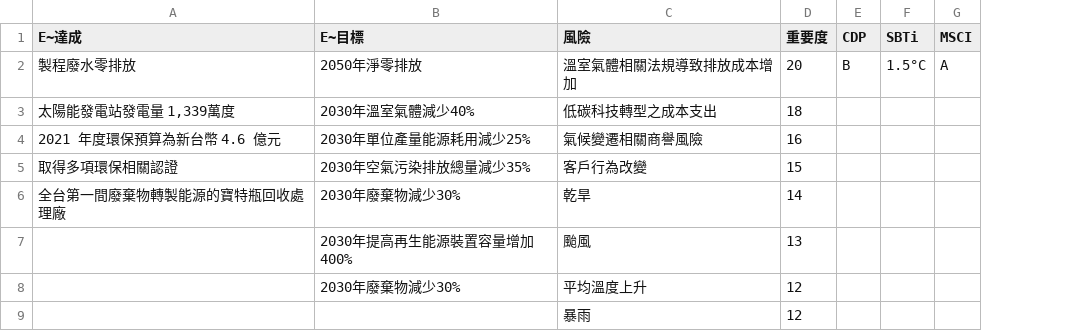
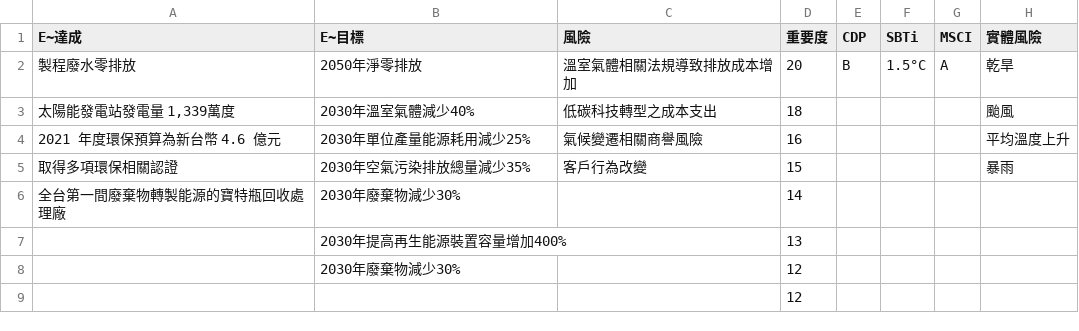
Before and after one commit to RobinHsieh/RobinHsieh.github.io, a CSV file: csv/1402.csv, drawn as a sheet; the diff names each change by its address in the sheet, - before the commit and + after, or states it on an @@ line.

```diff
--- a/csv/1402.csv
+++ b/csv/1402.csv
+column H (實體風險), rows 2-5: 乾旱 | 颱風 | 平均溫度上升 | 暴雨
-C6 (風險): 乾旱
+C6 (風險): (empty)
-C7 (風險): 颱風
+C7 (風險): (empty)
-C8 (風險): 平均溫度上升
+C8 (風險): (empty)
-C9 (風險): 暴雨
+C9 (風險): (empty)
```
Also changed, not shown: csv/1101.csv, csv/1216.csv, 50 other files.
